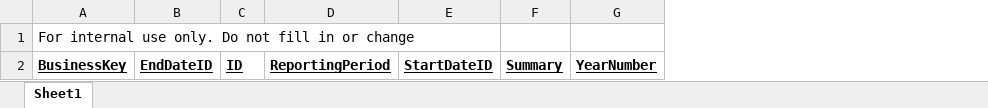
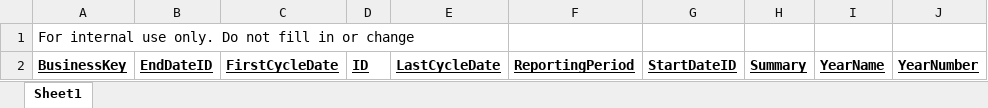
Before and after one commit to AphelionSoftware/Meerkat, an Excel workbook: StagingTemplates/Staging.ReportingPeriod.xlsx, sheet Sheet1, drawn as a sheet; values as stored, in another font and other column widths than the file's, no borders; the diff names each change by its address in the sheet, - before the commit and + after, or states it on an @@ line.

```diff
--- a/StagingTemplates/Staging.ReportingPeriod.xlsx (sheet Sheet1)
+++ b/StagingTemplates/Staging.ReportingPeriod.xlsx (sheet Sheet1)
+column C, row 2: FirstCycleDate
+column E, row 2: LastCycleDate
+column I, row 2: YearName
```
Also changed, not shown: StagingTemplates/Staging.Activity.xlsx, StagingTemplates/Staging.Indicator.xlsx, 51 other files.
